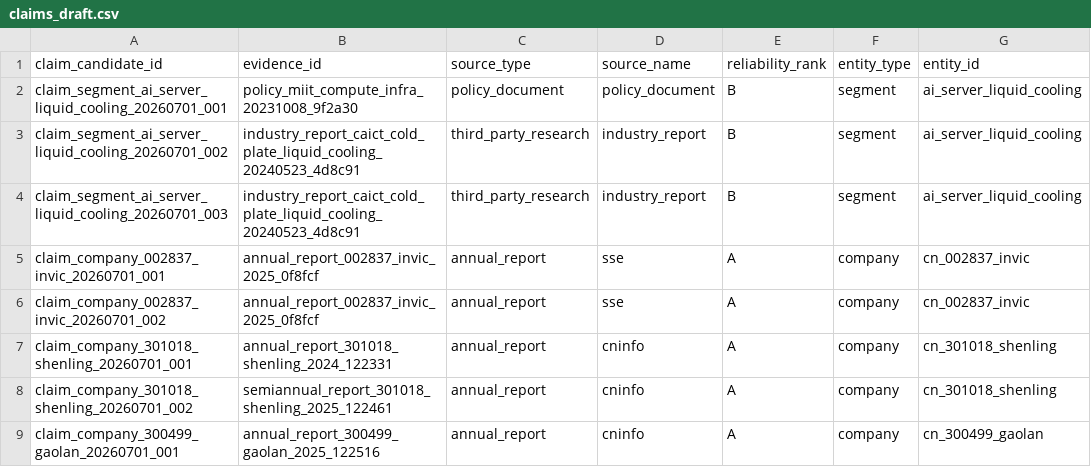
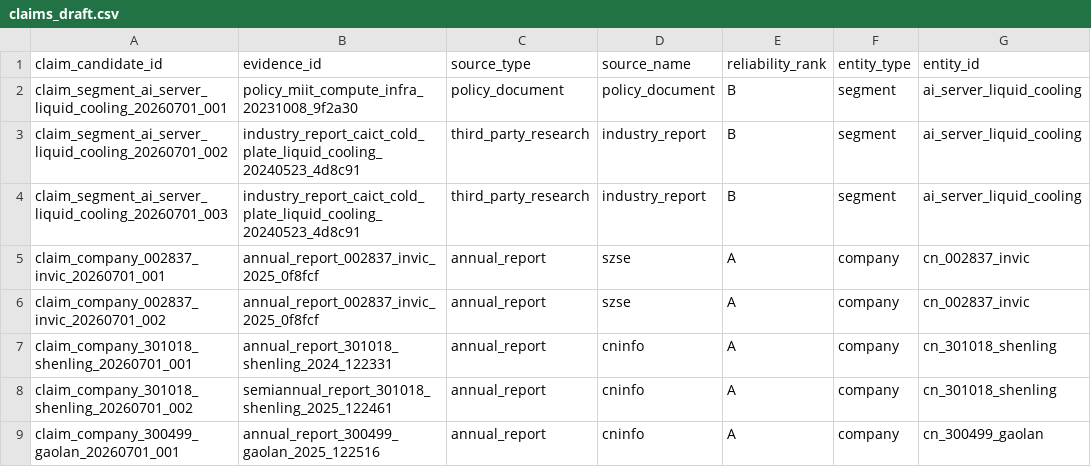
Before and after one commit to chaoranq2000-crypto/03_Investment_System, a CSV file: data/manifests/claims_draft.csv, drawn as a sheet; only a part is shown; the diff names each change by its address in the sheet, - before the commit and + after, or states it on an @@ line.

```diff
--- a/data/manifests/claims_draft.csv
+++ b/data/manifests/claims_draft.csv
-D5:D6 (source_name): sse
+D5:D6 (source_name): szse
```
Also changed, not shown: data/manifests/evidence_manifest.csv, 18 other files.
